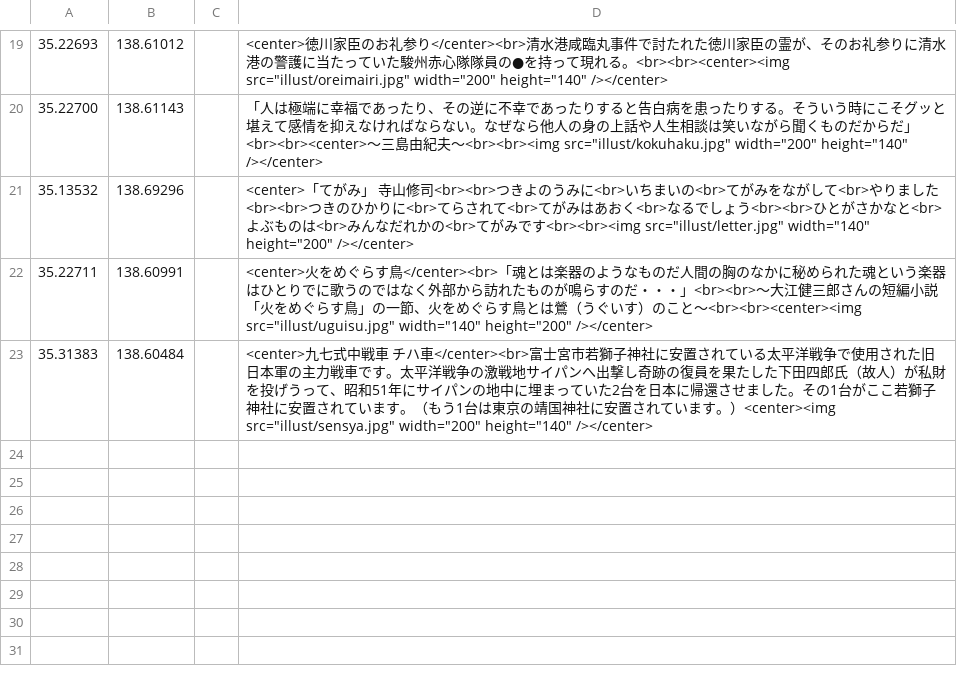
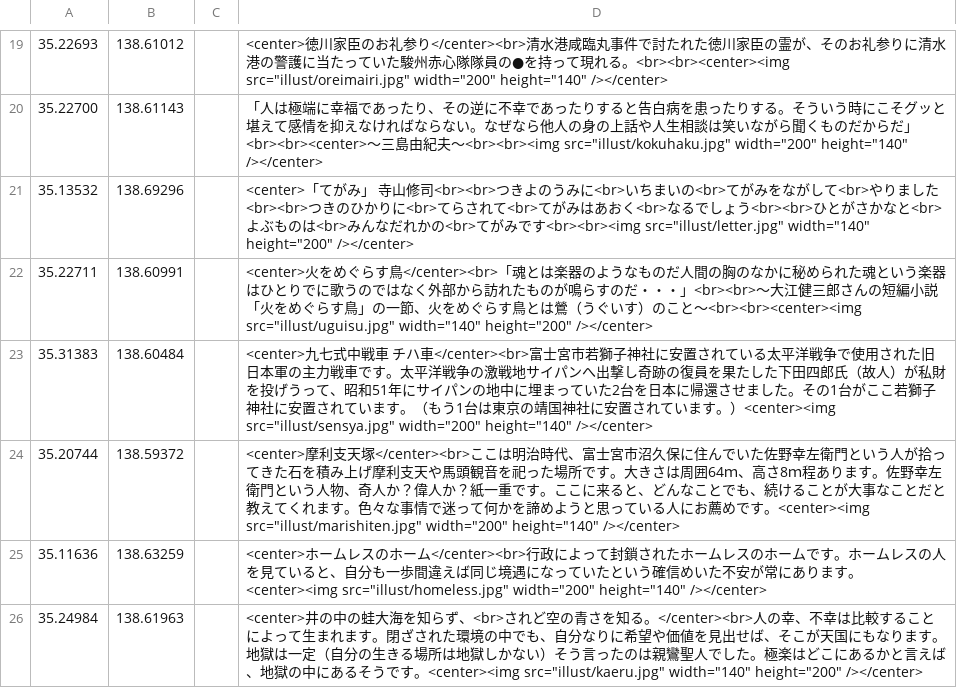
Before and after one commit to shibakin507/darkside, a CSV file: data/zetubou.csv, drawn as a sheet; only a part is shown, gaps mark what is left out; the diff names each change by its address in the sheet, - before the commit and + after, or states it on an @@ line.

Commit message:
Update zetubou.csv

```diff
--- a/data/zetubou.csv
+++ b/data/zetubou.csv
+row 24: 35.20744 | 138.59372 |  | <center>摩利支天塚</center><br>ここは明治時代、富士宮市沼久保に住んでいた佐野幸左衛門という人が拾ってきた石を積み上げ摩利支天や馬頭観音を祀った場所です。大きさは周囲64ｍ、高さ8ｍ程あります。佐野幸左衛門という人物、奇人か？偉人か？紙一重です。ここに来ると、どんなことでも、続けることが大事なことだと教えてくれます。色々な事情で迷って何かを諦めようと思っている人にお薦めです。<center><img src="illust/marishiten.jpg" width="200" height="140" /></center>
+row 25: 35.11636 | 138.63259 |  | <center>ホームレスのホーム</center><br>行政によって封鎖されたホームレスのホームです。ホームレスの人を見ていると、自分も一歩間違えば同じ境遇になっていたという確信めいた不安が常にあります。<center><img src="illust/homeless.jpg" width="200" height="140" /></center>
+row 26: 35.24984 | 138.61963 |  | <center>井の中の蛙大海を知らず、<br>されど空の青さを知る。</center><br>人の幸、不幸は比較することによって生まれます。閉ざされた環境の中でも、自分なりに希望や価値を見出せば、そこが天国にもなります。地獄は一定（自分の生きる場所は地獄しかない）そう言ったのは親鸞聖人でした。極楽はどこにあるかと言えば、地獄の中にあるそうです。<center><img src="illust/kaeru.jpg" width="140" height="200" /></center>
```
